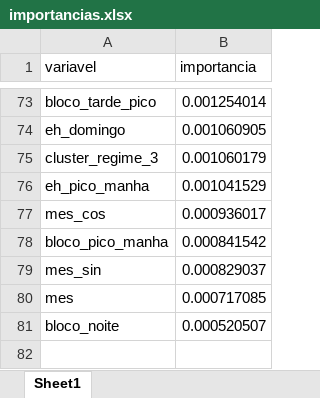
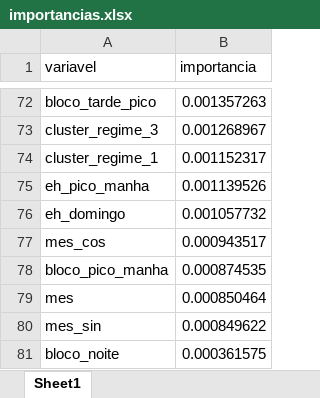
Before and after one commit to TiagosCompanny/BotPalpites, an Excel workbook: Rodovias/modelos_rodovias/doutor_manoel_hyppolito_rego_km_83_caraguatatuba_sp_rf_regimes/importancias.xlsx, sheet Sheet1, drawn as a sheet; only a part is shown, gaps mark what is left out; values as stored, in another font and other column widths than the file's, no borders; removed rows and columns are numbered as before the commit, all else as after; the diff covers the shown part only; the diff names each change by its address in the sheet, - before the commit and + after, or states it on an @@ line.

```diff
--- a/Rodovias/modelos_rodovias/doutor_manoel_hyppolito_rego_km_83_caraguatatuba_sp_rf_regimes/importancias.xlsx (sheet Sheet1)
+++ b/Rodovias/modelos_rodovias/doutor_manoel_hyppolito_rego_km_83_caraguatatuba_sp_rf_regimes/importancias.xlsx (sheet Sheet1)
-B72 (importancia): 0.001254014
+B72 (importancia): 0.001357263
-row 74: eh_domingo | 0.001060905
-B73 (importancia): 0.001060179
+B73 (importancia): 0.001268967
+row 74: cluster_regime_1 | 0.001152317
-B75 (importancia): 0.001041529
+B75 (importancia): 0.001139526
+row 76: eh_domingo | 0.001057732
-B77 (importancia): 0.000936017
+B77 (importancia): 0.000943517
-B78 (importancia): 0.000841542
+B78 (importancia): 0.000874535
-row 79: mes_sin | 0.000829037
-B79 (importancia): 0.000717085
+B79 (importancia): 0.000850464
+row 80: mes_sin | 0.000849622
-B81 (importancia): 0.000520507
+B81 (importancia): 0.000361575
```
Also changed, not shown: 26 added rows, 27 removed rows and 44 edited cells elsewhere in this sheet, Rodovias/modelos_rodovias/doutor_manoel_hyppolito_rego_km_83_caraguatatuba_sp_rf_regimes/predicoes_teste.xlsx, Rodovias/modelos_rodovias/floriano_rodrigues_pinheiro_km_26_pindamonhangaba_sp_rf_regimes/importancias.xlsx, 20 other files.
